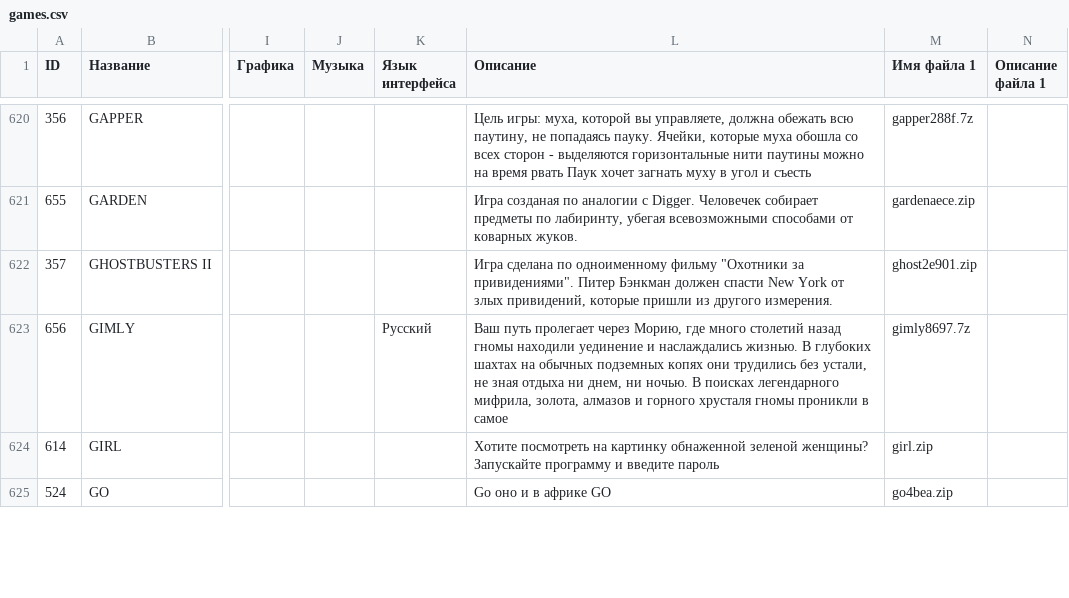
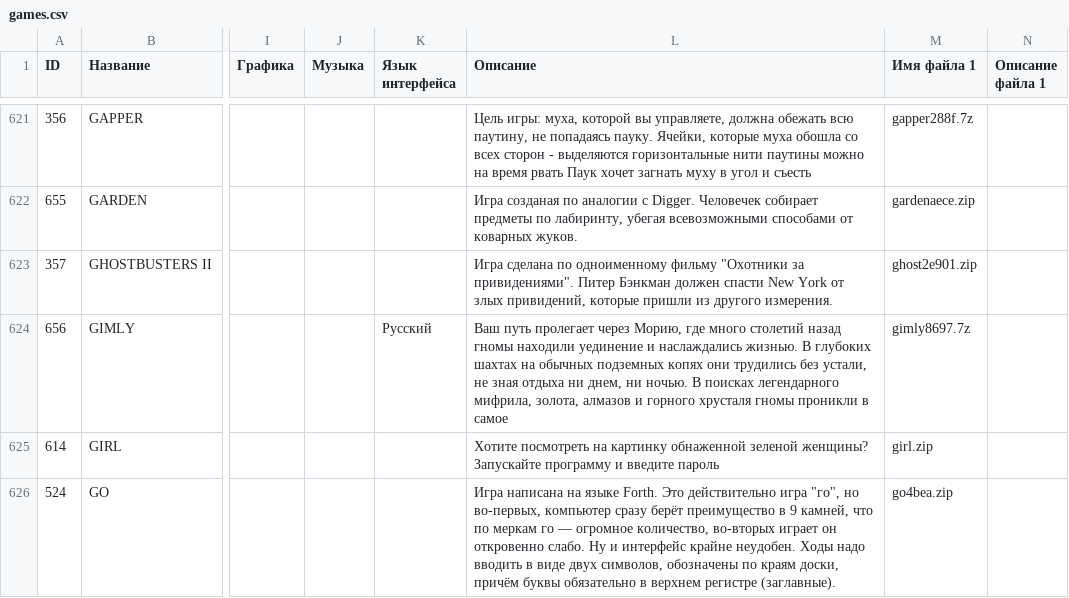
Before and after one commit to kalininskiy/bk-catalog, a CSV file: content/games.csv, drawn as a sheet; only a part is shown, gaps mark what is left out; addresses are those after the commit; the diff covers the shown part only; the diff names each change by its address in the sheet, - before the commit and + after, or states it on an @@ line.

```diff
--- a/content/games.csv
+++ b/content/games.csv
-L626 (Описание): Go оно и в африке GO
+L626 (Описание): Игра написана на языке Forth. Это действительно игра "го", но во-первых, компьютер сразу берёт преимущество в 9 камней, что по меркам го — огромное количество, во-вторых играет он откровенно слабо. Ну и интерфейс крайне неудобен. Ходы надо вводить в виде двух символов, обозначены по краям доски, причём буквы обязательно в верхнем регистре (заглавные).
```
Also changed, not shown: 1 added row and 4 edited cells elsewhere in this file, content/demoscene.csv, 13 other files.
